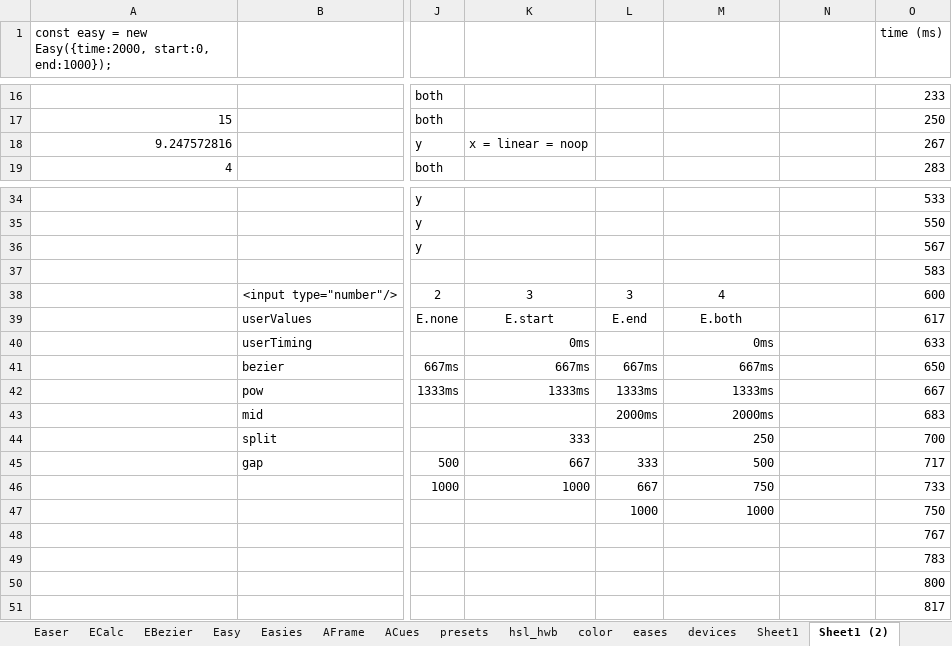
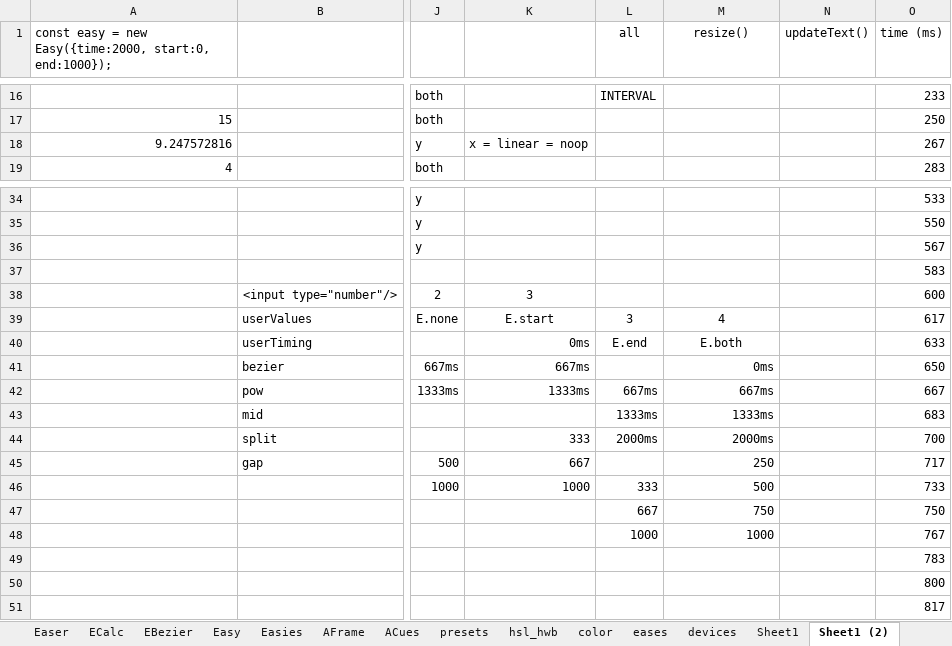
Before and after one commit to sidewayss/rAF, an Excel workbook: docs/raf.xlsx, sheet Sheet1 (2), drawn as a sheet; only a part is shown, gaps mark what is left out; values as stored, in another font and other column widths than the file's, no borders; the diff covers the shown part only; the diff names each change by its address in the sheet, - before the commit and + after, or states it on an @@ line.

```diff
--- a/docs/raf.xlsx (sheet Sheet1 (2))
+++ b/docs/raf.xlsx (sheet Sheet1 (2))
-L1: (empty)
+L1: all
-M1: (empty)
+M1: resize()
-N1: (empty)
+N1: updateText()
-L16 (all): (empty)
+L16 (all): INTERVAL
-L38 (all): 3
+L38 (all): (empty)
-M38 (resize()): 4
+M38 (resize()): (empty)
-L39 (all): E.end
+L39 (all): 3
-M39 (resize()): E.both
+M39 (resize()): 4
-L40 (all): (empty)
+L40 (all): E.end
-M40 (resize()): 0ms
+M40 (resize()): E.both
-M40 alignment: right
+M40 alignment: center
-L41 (all): 667ms
+L41 (all): (empty)
-M41 (resize()): 667ms
+M41 (resize()): 0ms
-L42 (all): 1333ms
+L42 (all): 667ms
-M42 (resize()): 1333ms
+M42 (resize()): 667ms
-L43 (all): 2000ms
+L43 (all): 1333ms
-M43 (resize()): 2000ms
+M43 (resize()): 1333ms
-L44 (all): (empty)
+L44 (all): 2000ms
-M44 (resize()): 250
+M44 (resize()): 2000ms
-L45 (all): 333
+L45 (all): (empty)
-M45 (resize()): 500
+M45 (resize()): 250
-L46 (all): 667
+L46 (all): 333
-M46 (resize()): 750
+M46 (resize()): 500
-L47 (all): 1000
+L47 (all): 667
-M47 (resize()): 1000
+M47 (resize()): 750
-L48 (all): (empty)
+L48 (all): 1000
-M48 (resize()): (empty)
+M48 (resize()): 1000
```
Also changed, not shown: 32 edited cells elsewhere in this sheet, 38 other files.
